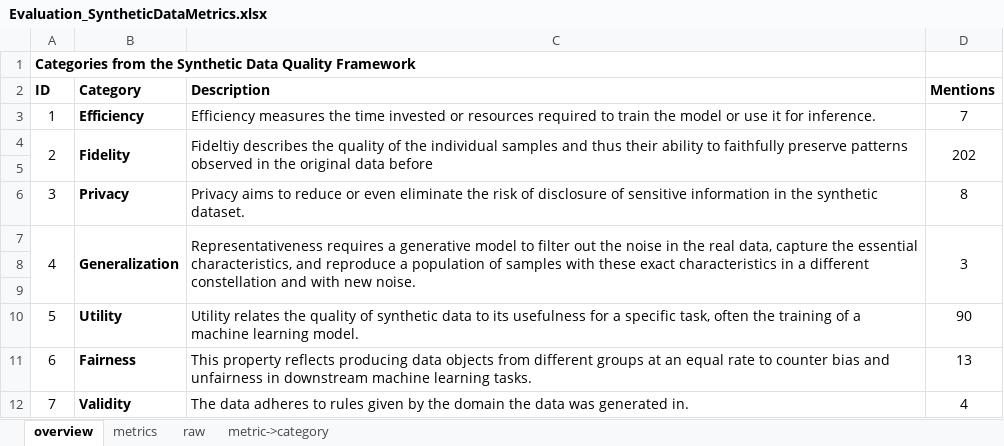
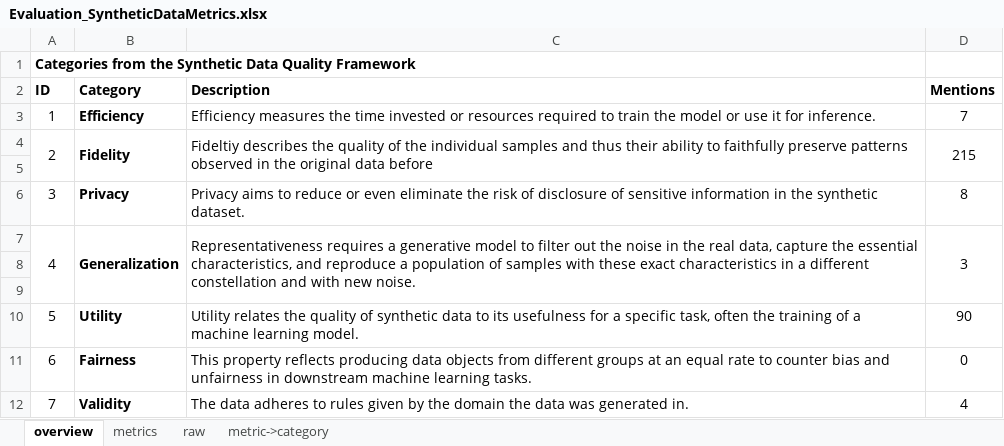
Before and after one commit to Faruman/GeneratingSyntheticFinancialTemporalGraphData, an Excel workbook: LiteratureReviews/SyntheticGraphAndTimeSeriesQualityMetrics/Evaluation_SyntheticDataMetrics.xlsx, sheet overview, drawn as a sheet; values as stored, in another font and other column widths than the file's, no borders; the diff names each change by its address in the sheet, - before the commit and + after, or states it on an @@ line.

```diff
--- a/LiteratureReviews/SyntheticGraphAndTimeSeriesQualityMetrics/Evaluation_SyntheticDataMetrics.xlsx (sheet overview)
+++ b/LiteratureReviews/SyntheticGraphAndTimeSeriesQualityMetrics/Evaluation_SyntheticDataMetrics.xlsx (sheet overview)
-D4 (Mentions): 202
+D4 (Mentions): 215
-D11 (Mentions): 13
+D11 (Mentions): 0
```
Also changed, not shown: sheet raw, sheet metrics, sheet metric->category.
